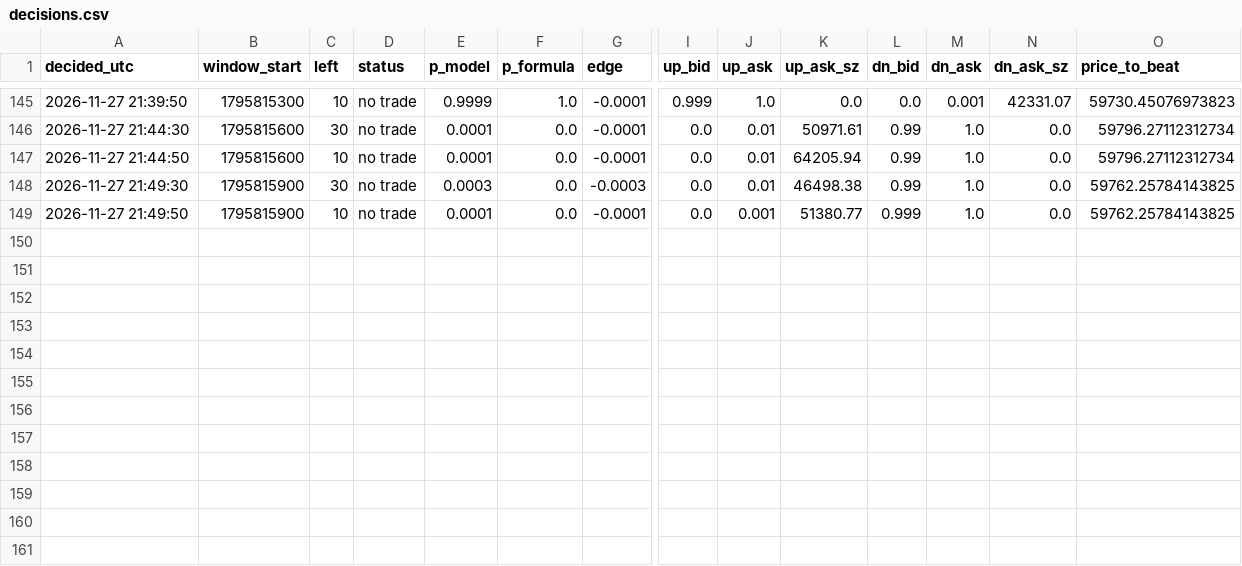
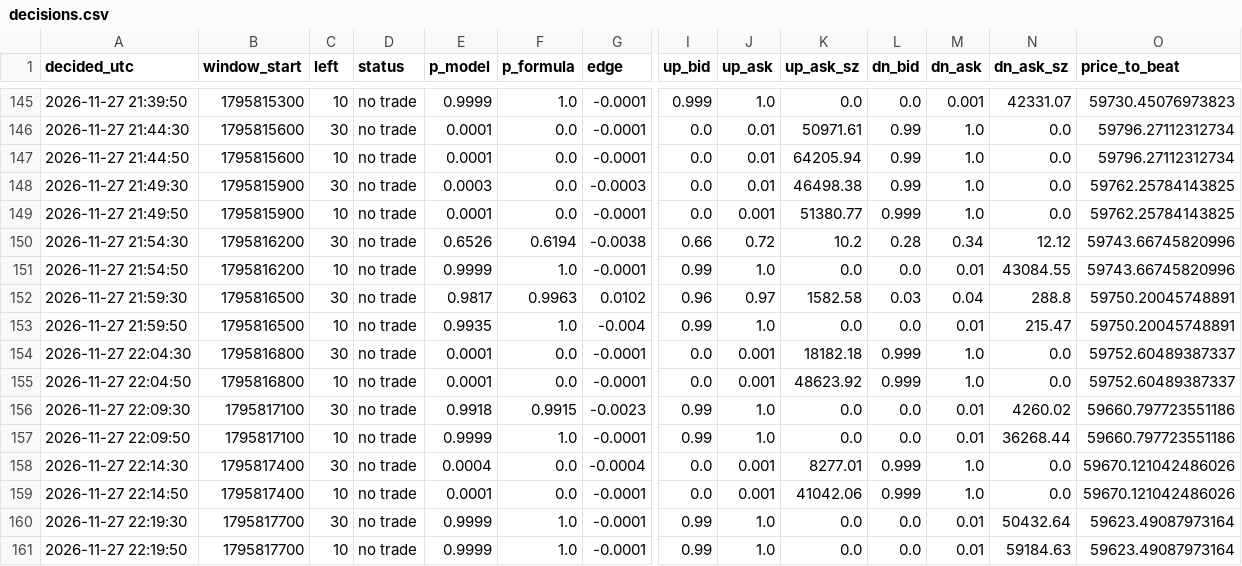
Before and after one commit to X-355/polybot, a CSV file: data/decisions.csv, drawn as a sheet; only a part is shown, gaps mark what is left out; rows hold the shown columns only; the diff names each change by its address in the sheet, - before the commit and + after, or states it on an @@ line.

```diff
--- a/data/decisions.csv
+++ b/data/decisions.csv
+row 150: 2026-11-27 21:54:30 | 1795816200 | 30 | no trade | 0.6526 | 0.6194 | -0.0038 | 0.66 | 0.72 | 10.2 | 0.28 | 0.34 | 12.12 | 59743.66745820996
+row 151: 2026-11-27 21:54:50 | 1795816200 | 10 | no trade | 0.9999 | 1.0 | -0.0001 | 0.99 | 1.0 | 0.0 | 0.0 | 0.01 | 43084.55 | 59743.66745820996
+row 152: 2026-11-27 21:59:30 | 1795816500 | 30 | no trade | 0.9817 | 0.9963 | 0.0102 | 0.96 | 0.97 | 1582.58 | 0.03 | 0.04 | 288.8 | 59750.20045748891
+row 153: 2026-11-27 21:59:50 | 1795816500 | 10 | no trade | 0.9935 | 1.0 | -0.004 | 0.99 | 1.0 | 0.0 | 0.0 | 0.01 | 215.47 | 59750.20045748891
+row 154: 2026-11-27 22:04:30 | 1795816800 | 30 | no trade | 0.0001 | 0.0 | -0.0001 | 0.0 | 0.001 | 18182.18 | 0.999 | 1.0 | 0.0 | 59752.60489387337
+row 155: 2026-11-27 22:04:50 | 1795816800 | 10 | no trade | 0.0001 | 0.0 | -0.0001 | 0.0 | 0.001 | 48623.92 | 0.999 | 1.0 | 0.0 | 59752.60489387337
+row 156: 2026-11-27 22:09:30 | 1795817100 | 30 | no trade | 0.9918 | 0.9915 | -0.0023 | 0.99 | 1.0 | 0.0 | 0.0 | 0.01 | 4260.02 | 59660.797723551186
+row 157: 2026-11-27 22:09:50 | 1795817100 | 10 | no trade | 0.9999 | 1.0 | -0.0001 | 0.99 | 1.0 | 0.0 | 0.0 | 0.01 | 36268.44 | 59660.797723551186
+row 158: 2026-11-27 22:14:30 | 1795817400 | 30 | no trade | 0.0004 | 0.0 | -0.0004 | 0.0 | 0.001 | 8277.01 | 0.999 | 1.0 | 0.0 | 59670.121042486026
+row 159: 2026-11-27 22:14:50 | 1795817400 | 10 | no trade | 0.0001 | 0.0 | -0.0001 | 0.0 | 0.001 | 41042.06 | 0.999 | 1.0 | 0.0 | 59670.121042486026
+row 160: 2026-11-27 22:19:30 | 1795817700 | 30 | no trade | 0.9999 | 1.0 | -0.0001 | 0.99 | 1.0 | 0.0 | 0.0 | 0.01 | 50432.64 | 59623.49087973164
+row 161: 2026-11-27 22:19:50 | 1795817700 | 10 | no trade | 0.9999 | 1.0 | -0.0001 | 0.99 | 1.0 | 0.0 | 0.0 | 0.01 | 59184.63 | 59623.49087973164
```
Also changed, not shown: 1 other file.
